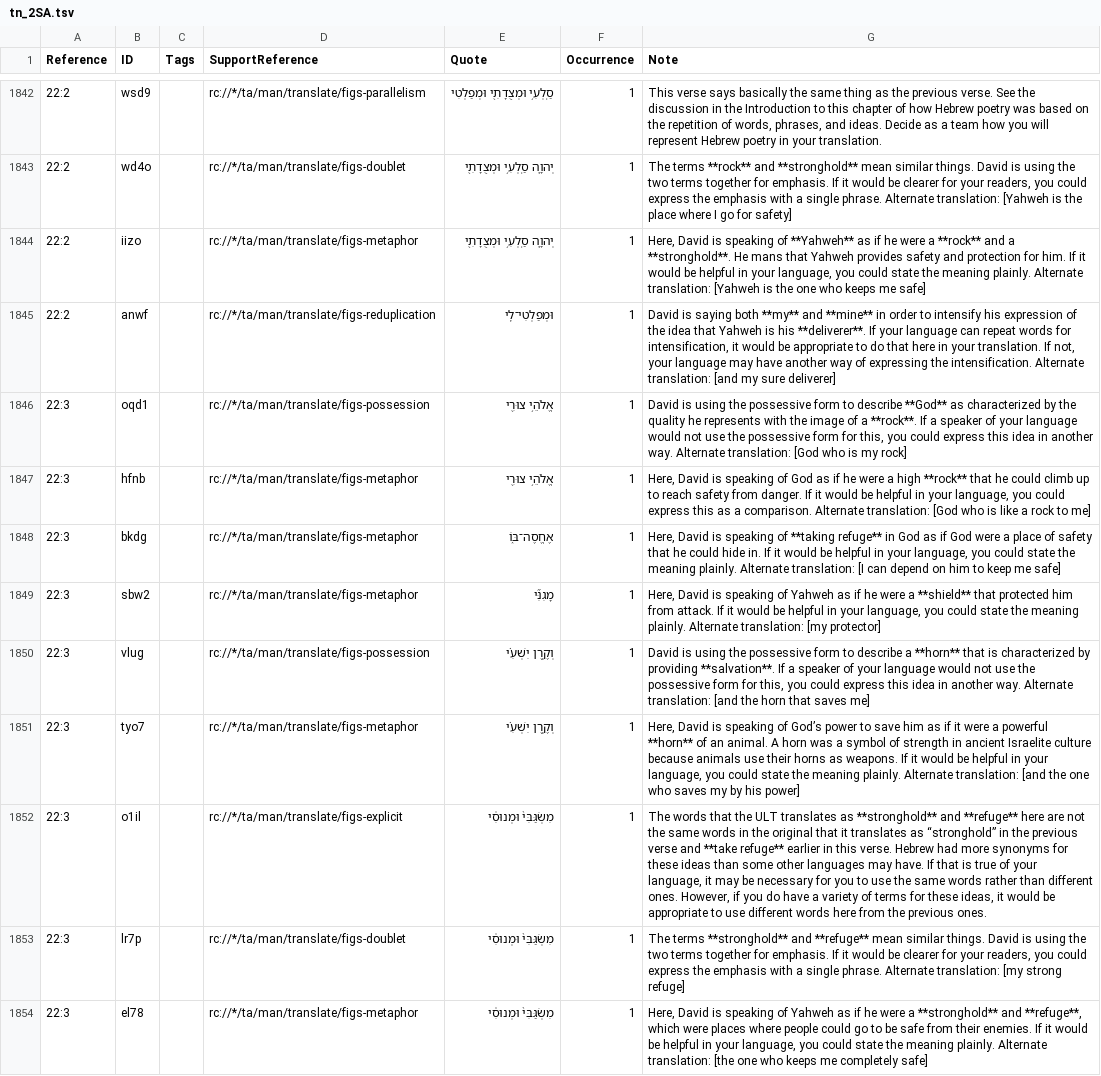
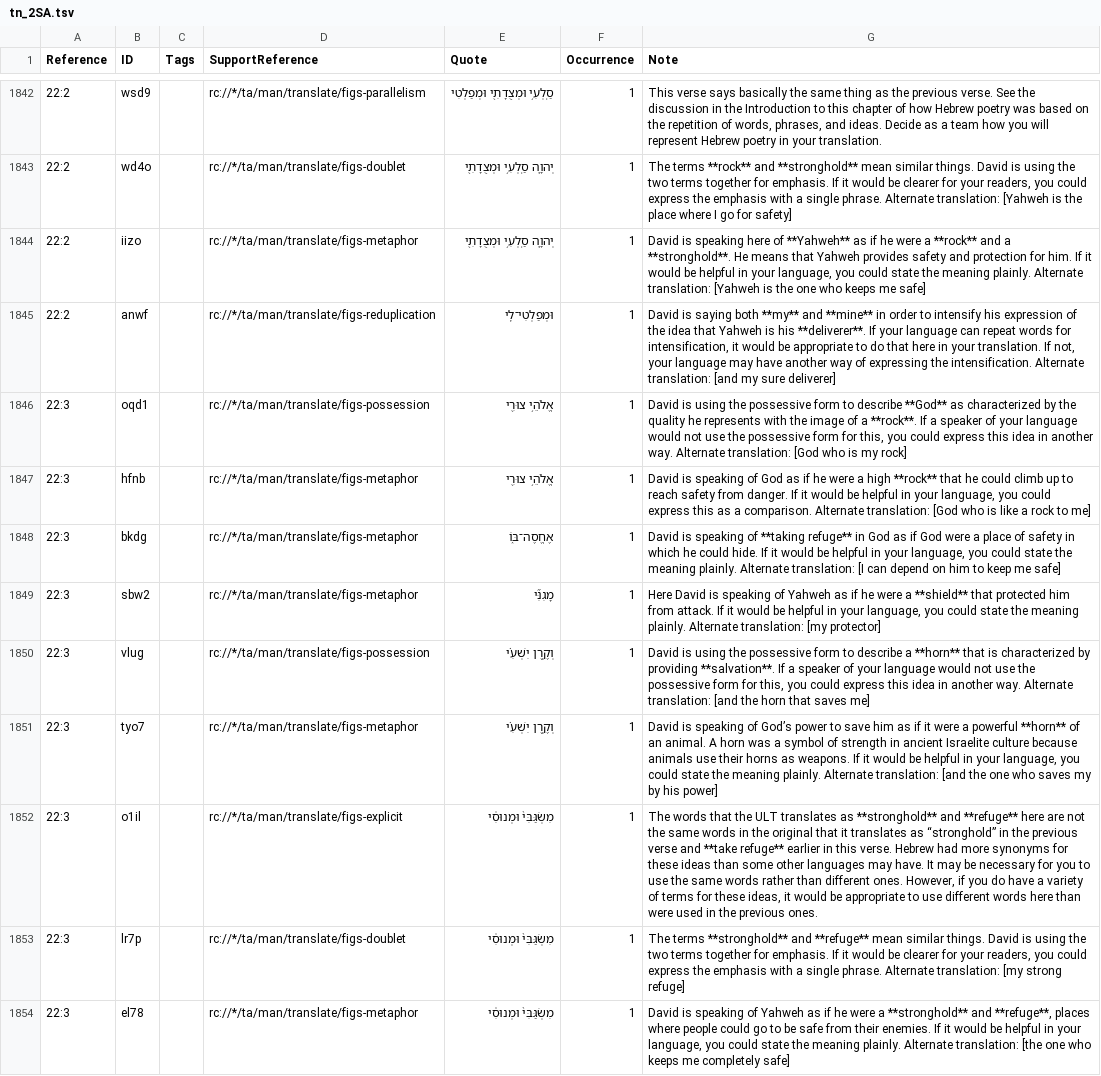
Before and after one commit to ding0t/en_tn, a TSV file: tn_2SA.tsv, drawn as a sheet; only a part is shown, gaps mark what is left out; the diff covers the shown part only; the diff names each change by its address in the sheet, - before the commit and + after, or states it on an @@ line.

```diff
--- a/tn_2SA.tsv
+++ b/tn_2SA.tsv
-G1844 (Note): Here, David is speaking of **Yahweh** as if he were a **rock** and a **stronghold**. He mans that Yahweh…
+G1844 (Note): David is speaking here of **Yahweh** as if he were a **rock** and a **stronghold**. He means that Yahweh…
-G1847 (Note): Here, David is…
+G1847 (Note): David is…
-G1848 (Note): Here, David is speaking of **taking refuge** in God as if God were a place of safety that he could hide in. If it…
+G1848 (Note): David is speaking of **taking refuge** in God as if God were a place of safety in which he could hide. If it…
-G1849 (Note): Here, David is…
+G1849 (Note): Here David is…
-G1851 (Note): Here, David is…
+G1851 (Note): David is…
-G1852 (Note): …may have. If that is true of your language, it may be necessary for you to use the same words rather than different ones. However, if you do have a variety of terms for these ideas, it would be appropriate to use different words here from the previous…
+G1852 (Note): …may have. It may be necessary for you to use the same words rather than different ones. However, if you do have a variety of terms for these ideas, it would be appropriate to use different words here than were used in the previous…
-G1854 (Note): Here, David is speaking of Yahweh as if he were a **stronghold** and **refuge**, which were places where…
+G1854 (Note): David is speaking of Yahweh as if he were a **stronghold** and **refuge**, places where…
```
Also changed, not shown: 42 edited cells elsewhere in this file.
